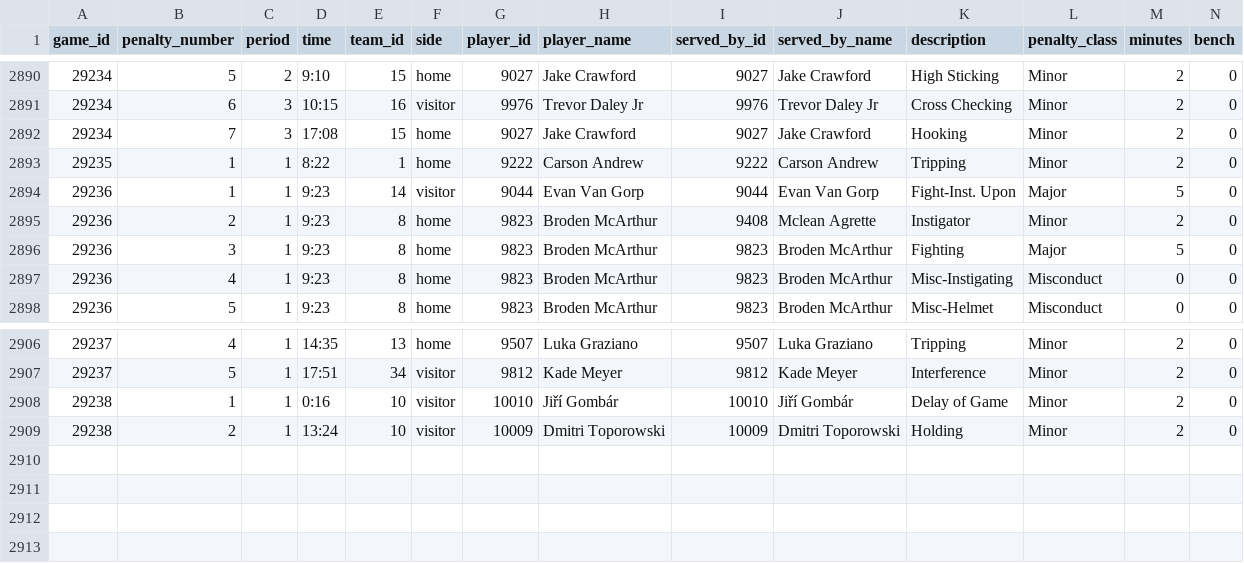
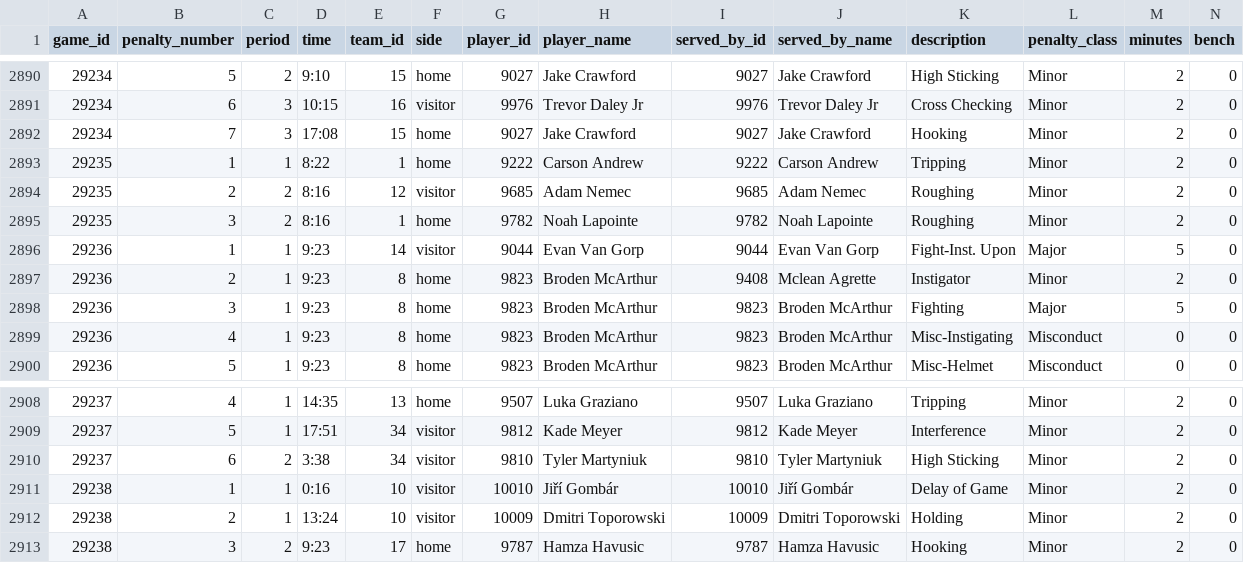
Before and after one commit to NoahCornish/IceIndex, a CSV file: data/games/2026-27/official_penalties.csv, drawn as a sheet; only a part is shown, gaps mark what is left out; rows hold the shown columns only; the diff names each change by its address in the sheet, - before the commit and + after, or states it on an @@ line.

```diff
--- a/data/games/2026-27/official_penalties.csv
+++ b/data/games/2026-27/official_penalties.csv
+row 2894: 29235 | 2 | 2 | 8:16 | 12 | visitor | 9685 | Adam Nemec | 9685 | Adam Nemec | Roughing | Minor | 2 | 0
+row 2895: 29235 | 3 | 2 | 8:16 | 1 | home | 9782 | Noah Lapointe | 9782 | Noah Lapointe | Roughing | Minor | 2 | 0
+row 2910: 29237 | 6 | 2 | 3:38 | 34 | visitor | 9810 | Tyler Martyniuk | 9810 | Tyler Martyniuk | High Sticking | Minor | 2 | 0
+row 2913: 29238 | 3 | 2 | 9:23 | 17 | home | 9787 | Hamza Havusic | 9787 | Hamza Havusic | Hooking | Minor | 2 | 0
```
Also changed, not shown: data/games/2026-27/official_goal_on_ice.csv, data/games/2026-27/official_scoring_plays.csv, 28 other files.
